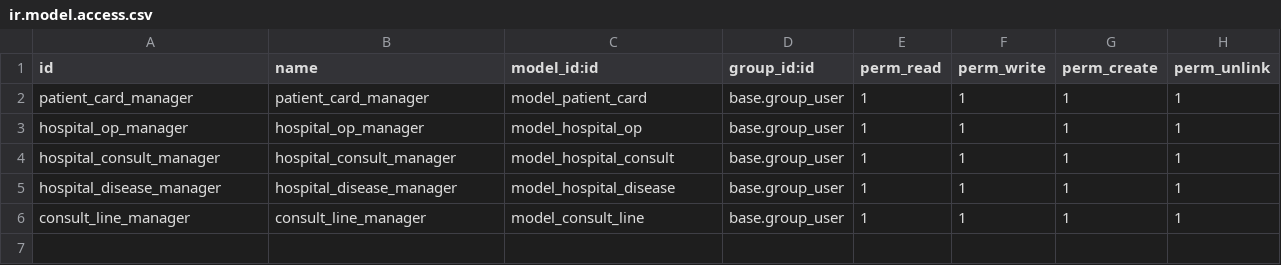
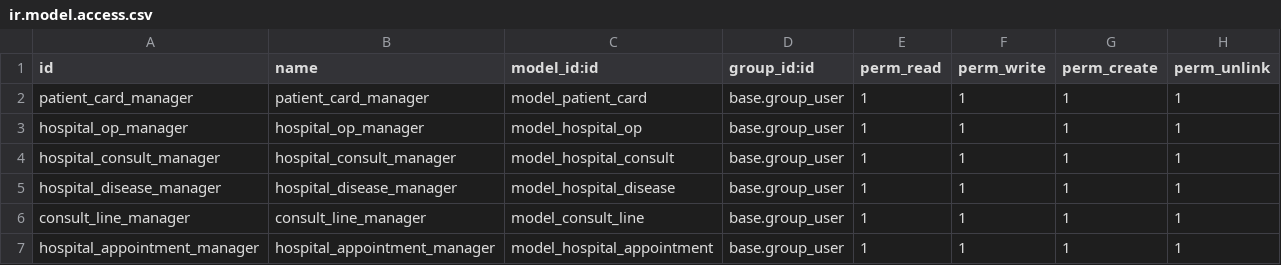
Before and after one commit to navctns/Odoo13, a CSV file: hospital_management/security/ir.model.access.csv, drawn as a sheet; the diff names each change by its address in the sheet, - before the commit and + after, or states it on an @@ line.

```diff
--- a/hospital_management/security/ir.model.access.csv
+++ b/hospital_management/security/ir.model.access.csv
+row 7: hospital_appointment_manager | hospital_appointment_manager | model_hospital_appointment | base.group_user | 1 | 1 | 1 | 1
```
Also changed, not shown: 5 other files.
